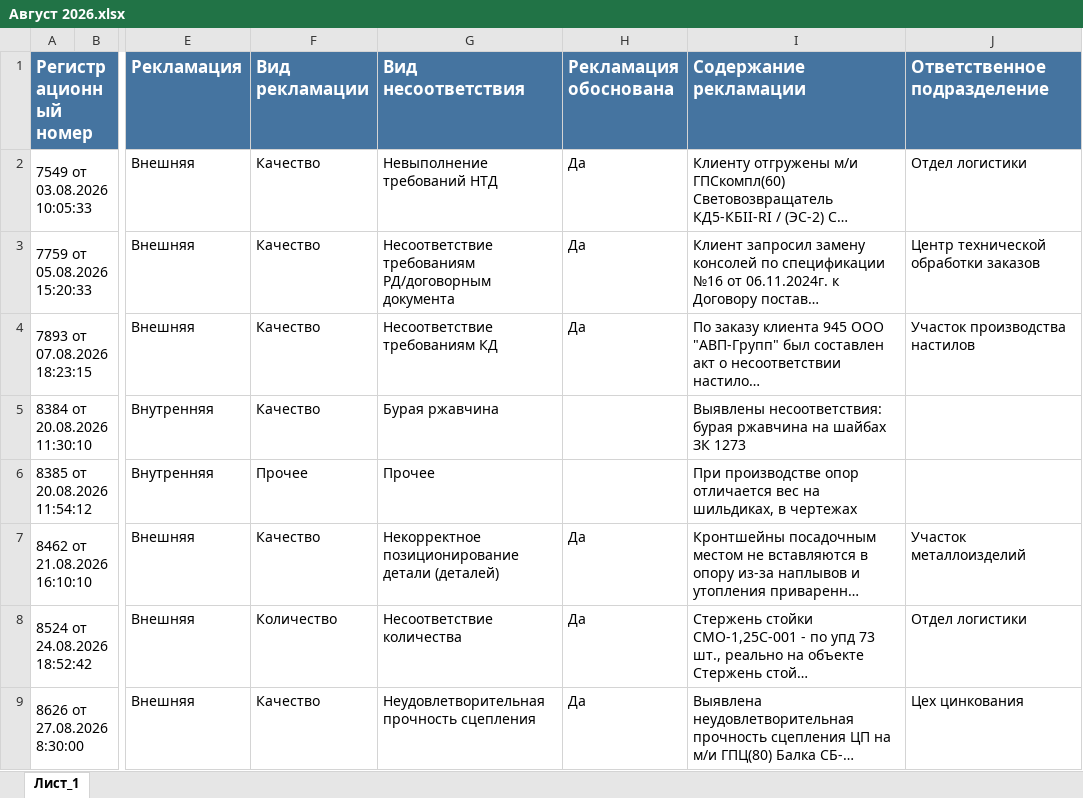
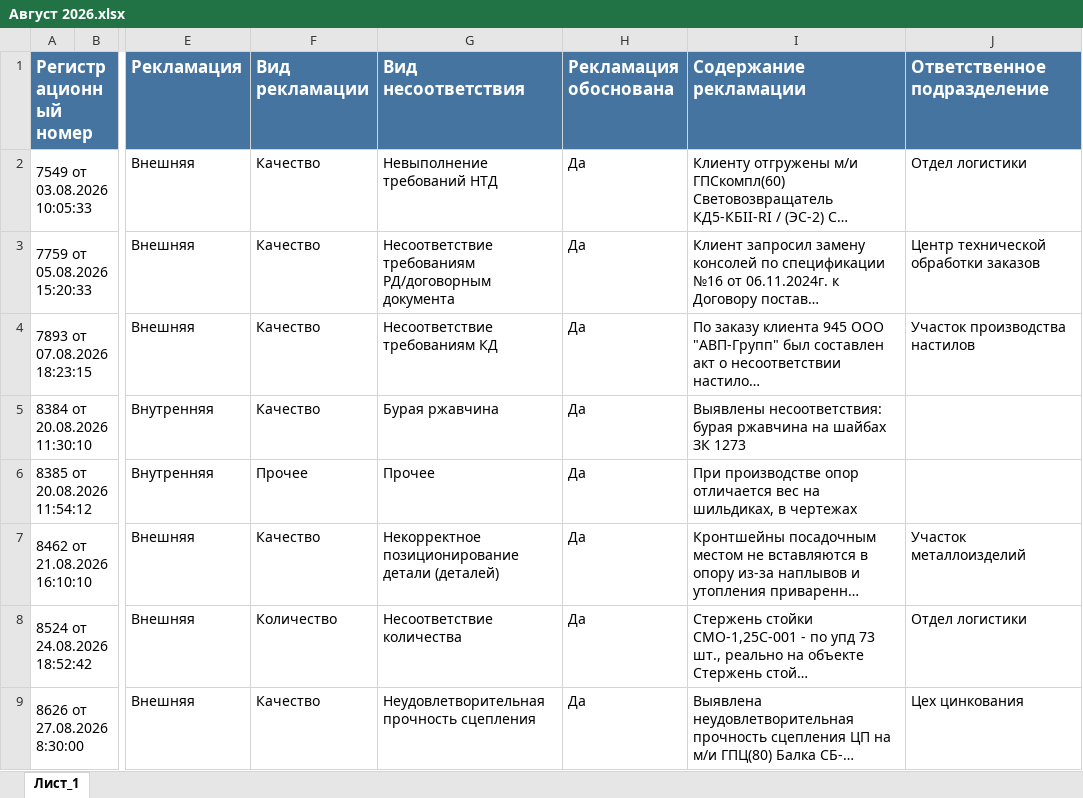
Before and after one commit to skulikovazvpm-tech/quality-dashboard, an Excel workbook: data-rec/Август 2026.xlsx, sheet Лист_1, drawn as a sheet; only a part is shown, gaps mark what is left out; long unchanged cells end in …; values as stored, in another font and other column widths than the file's, no borders; the diff names each change by its address in the sheet, - before the commit and + after, or states it on an @@ line.

Commit message:
Add files via upload

```diff
--- a/data-rec/Август 2026.xlsx (sheet Лист_1)
+++ b/data-rec/Август 2026.xlsx (sheet Лист_1)
-H5:H6 (Рекламация обоснована): (empty)
+H5:H6 (Рекламация обоснована): Да
```
